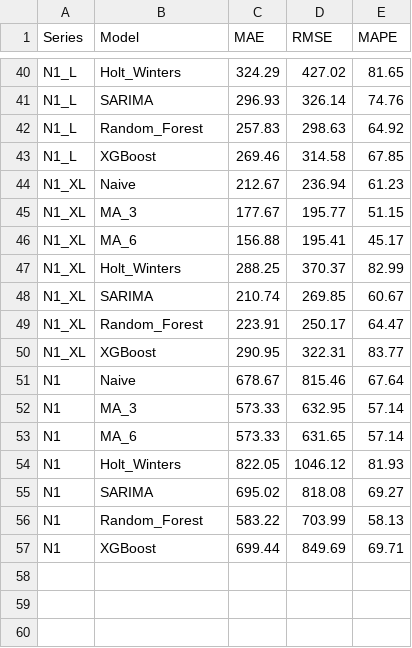
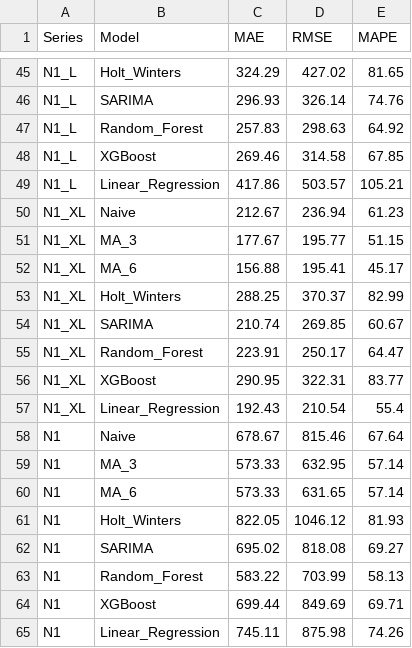
Before and after one commit to MehmetcanYlmz/Variteks_Talep_Tahmini_bitirme_tezi, a CSV file: results_v2/model_comparison/metrics_table.csv, drawn as a sheet; only a part is shown, gaps mark what is left out; the diff covers the shown part only; the diff names each change by its address in the sheet, - before the commit and + after, or states it on an @@ line.

```diff
--- a/results_v2/model_comparison/metrics_table.csv
+++ b/results_v2/model_comparison/metrics_table.csv
+row 49: N1_L | Linear_Regression | 417.86 | 503.57 | 105.21
+row 57: N1_XL | Linear_Regression | 192.43 | 210.54 | 55.4
+row 65: N1 | Linear_Regression | 745.11 | 875.98 | 74.26
```
Also changed, not shown: 5 added rows elsewhere in this file, results_v2/forecasts/forecast_table.csv, results_v2/model_comparison/best_models.csv, 1 other file.
